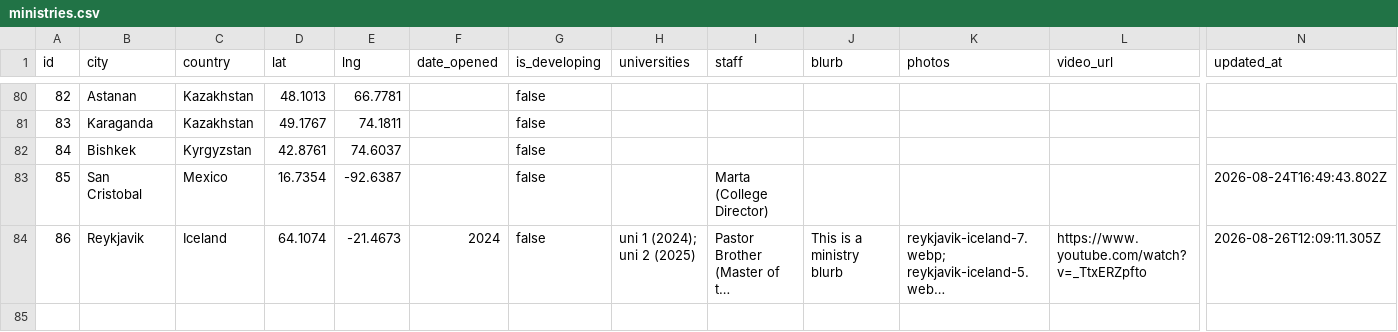
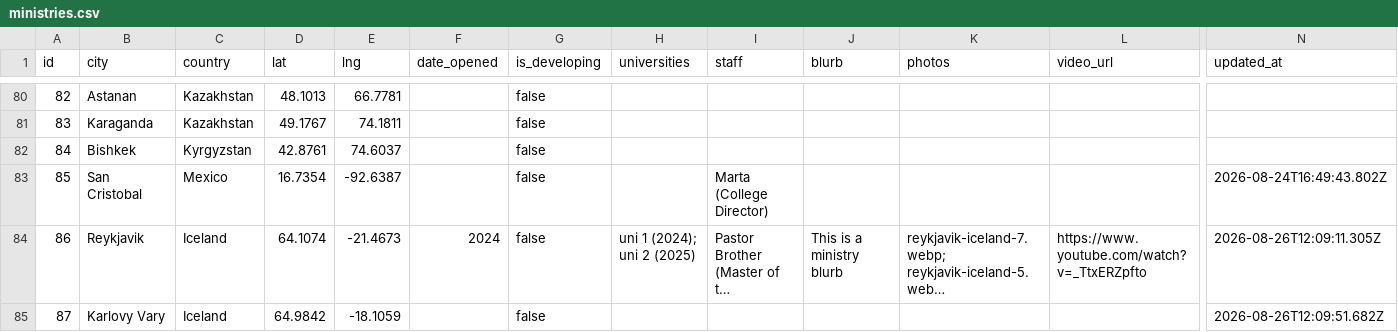
Before and after one commit to claydd218/younglife-university-map, a CSV file: data/ministries.csv, drawn as a sheet; only a part is shown, gaps mark what is left out; long unchanged cells end in …; rows hold the shown columns only; the diff names each change by its address in the sheet, - before the commit and + after, or states it on an @@ line.

Commit message:
Add ministry: Karlovy Vary, Iceland

```diff
--- a/data/ministries.csv
+++ b/data/ministries.csv
+row 85: 87 | Karlovy Vary | Iceland | 64.9842 | -18.1059 |  | false |  |  |  |  |  | 2026-08-26T12:09:51.682Z
```
